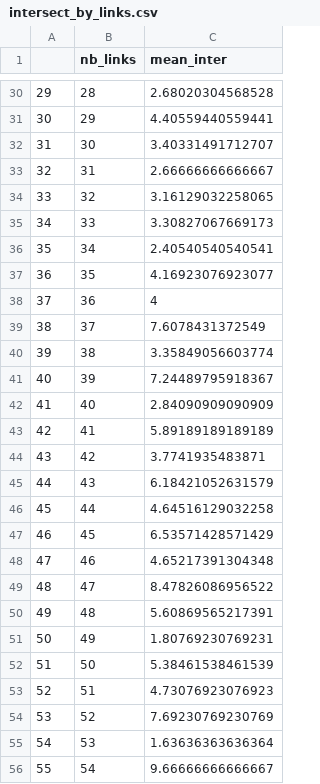
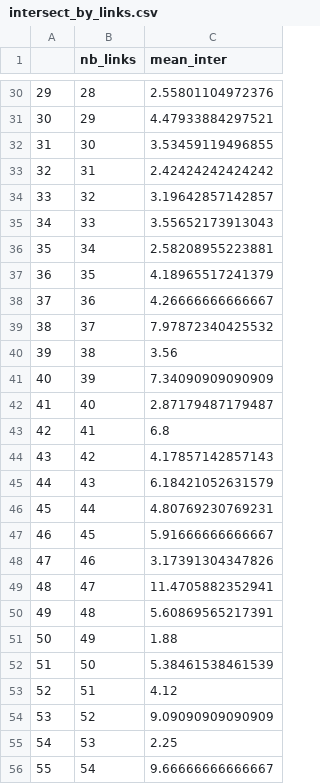
Before and after one commit to msavaryleblanc/model-metrics-generator, a CSV file: r-analysis/r-analysis/generated_csv/intersect_by_links.csv, drawn as a sheet; only a part is shown, gaps mark what is left out; the diff covers the shown part only; the diff names each change by its address in the sheet, - before the commit and + after, or states it on an @@ line.

```diff
--- a/r-analysis/r-analysis/generated_csv/intersect_by_links.csv
+++ b/r-analysis/r-analysis/generated_csv/intersect_by_links.csv
-C30 (mean_inter): 2.68020304568528
+C30 (mean_inter): 2.55801104972376
-C31 (mean_inter): 4.40559440559441
+C31 (mean_inter): 4.47933884297521
-C32 (mean_inter): 3.40331491712707
+C32 (mean_inter): 3.53459119496855
-C33 (mean_inter): 2.66666666666667
+C33 (mean_inter): 2.42424242424242
-C34 (mean_inter): 3.16129032258065
+C34 (mean_inter): 3.19642857142857
-C35 (mean_inter): 3.30827067669173
+C35 (mean_inter): 3.55652173913043
-C36 (mean_inter): 2.40540540540541
+C36 (mean_inter): 2.58208955223881
-C37 (mean_inter): 4.16923076923077
+C37 (mean_inter): 4.18965517241379
-C38 (mean_inter): 4
+C38 (mean_inter): 4.26666666666667
-C39 (mean_inter): 7.6078431372549
+C39 (mean_inter): 7.97872340425532
-C40 (mean_inter): 3.35849056603774
+C40 (mean_inter): 3.56
-C41 (mean_inter): 7.24489795918367
+C41 (mean_inter): 7.34090909090909
-C42 (mean_inter): 2.84090909090909
+C42 (mean_inter): 2.87179487179487
-C43 (mean_inter): 5.89189189189189
+C43 (mean_inter): 6.8
-C44 (mean_inter): 3.7741935483871
+C44 (mean_inter): 4.17857142857143
-C46 (mean_inter): 4.64516129032258
+C46 (mean_inter): 4.80769230769231
-C47 (mean_inter): 6.53571428571429
+C47 (mean_inter): 5.91666666666667
-C48 (mean_inter): 4.65217391304348
+C48 (mean_inter): 3.17391304347826
-C49 (mean_inter): 8.47826086956522
+C49 (mean_inter): 11.4705882352941
-C51 (mean_inter): 1.80769230769231
+C51 (mean_inter): 1.88
-C53 (mean_inter): 4.73076923076923
+C53 (mean_inter): 4.12
-C54 (mean_inter): 7.69230769230769
+C54 (mean_inter): 9.09090909090909
-C55 (mean_inter): 1.63636363636364
+C55 (mean_inter): 2.25
```
Also changed, not shown: 8 added rows, 2 removed rows, 42 edited cells and row numbers in column A elsewhere in this file, r-analysis/r-analysis/generated_csv/element_distribution.csv, r-analysis/r-analysis/generated_csv/nb_class.csv, 22 other files.
